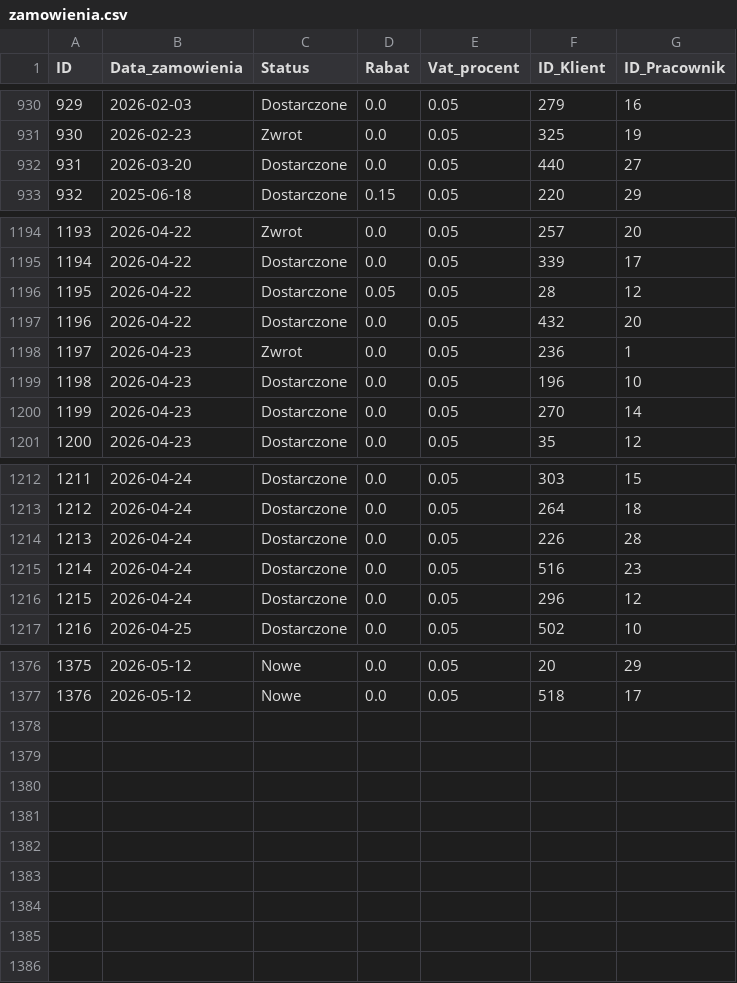
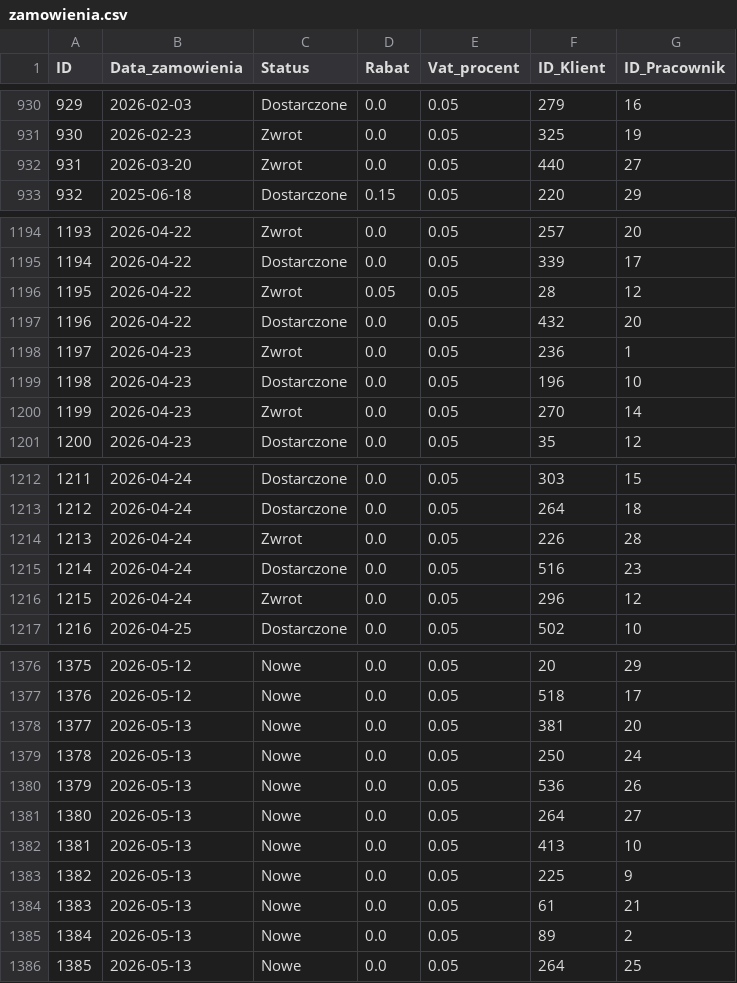
Before and after one commit to abazela/generator-danych, a CSV file: dane_csv/zamowienia.csv, drawn as a sheet; only a part is shown, gaps mark what is left out; the diff covers the shown part only.

```diff
--- a/dane_csv/zamowienia.csv
+++ b/dane_csv/zamowienia.csv
@@ -931,3 +931,3 @@
 930,2026-02-23,Zwrot,0.0,0.05,325,19
-931,2026-03-20,Dostarczone,0.0,0.05,440,27
+931,2026-03-20,Zwrot,0.0,0.05,440,27
 932,2025-06-18,Dostarczone,0.15,0.05,220,29
@@ -1195,3 +1195,3 @@
 1194,2026-04-22,Dostarczone,0.0,0.05,339,17
-1195,2026-04-22,Dostarczone,0.05,0.05,28,12
+1195,2026-04-22,Zwrot,0.05,0.05,28,12
 1196,2026-04-22,Dostarczone,0.0,0.05,432,20
@@ -1199,3 +1199,3 @@
 1198,2026-04-23,Dostarczone,0.0,0.05,196,10
-1199,2026-04-23,Dostarczone,0.0,0.05,270,14
+1199,2026-04-23,Zwrot,0.0,0.05,270,14
 1200,2026-04-23,Dostarczone,0.0,0.05,35,12
@@ -1213,5 +1213,5 @@
 1212,2026-04-24,Dostarczone,0.0,0.05,264,18
-1213,2026-04-24,Dostarczone,0.0,0.05,226,28
+1213,2026-04-24,Zwrot,0.0,0.05,226,28
 1214,2026-04-24,Dostarczone,0.0,0.05,516,23
-1215,2026-04-24,Dostarczone,0.0,0.05,296,12
+1215,2026-04-24,Zwrot,0.0,0.05,296,12
 1216,2026-04-25,Dostarczone,0.0,0.05,502,10
@@ -1377 +1377,10 @@
 1376,2026-05-12,Nowe,0.0,0.05,518,17
+1377,2026-05-13,Nowe,0.0,0.05,381,20
+1378,2026-05-13,Nowe,0.0,0.05,250,24
+1379,2026-05-13,Nowe,0.0,0.05,536,26
+1380,2026-05-13,Nowe,0.0,0.05,264,27
+1381,2026-05-13,Nowe,0.0,0.05,413,10
+1382,2026-05-13,Nowe,0.0,0.05,225,9
+1383,2026-05-13,Nowe,0.0,0.05,61,21
+1384,2026-05-13,Nowe,0.0,0.05,89,2
+1385,2026-05-13,Nowe,0.0,0.05,264,25
```
Also changed, not shown: 22 edited cells elsewhere in this file, dane_csv/klienci.csv, dane_csv/pozycje_zamowienie.csv.
